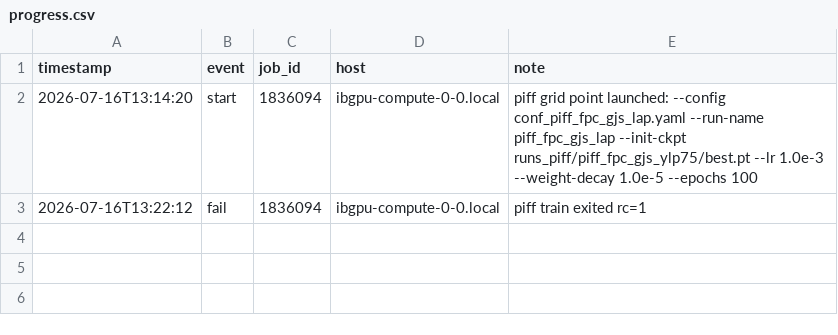
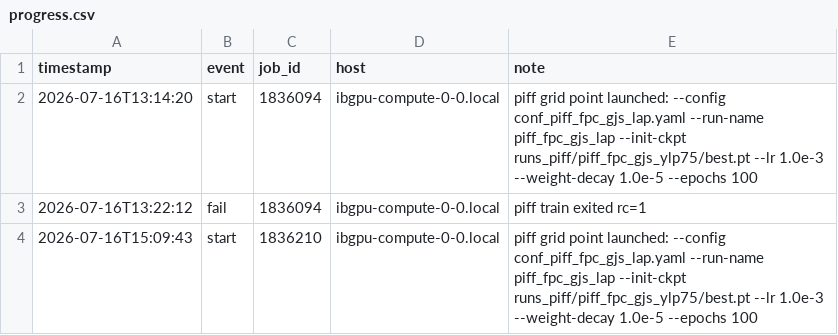
Before and after one commit to sanaamouzahir/qg-closure, a CSV file: reports/piff_fpc_gjs_lap/progress.csv, drawn as a sheet; the diff names each change by its address in the sheet, - before the commit and + after, or states it on an @@ line.

Commit message:
[cluster][digest] piff_fpc_gjs_lap start (1836210)

```diff
--- a/reports/piff_fpc_gjs_lap/progress.csv
+++ b/reports/piff_fpc_gjs_lap/progress.csv
+row 4: 2026-07-16T15:09:43 | start | 1836210 | ibgpu-compute-0-0.local | piff grid point launched: --config conf_piff_fpc_gjs_lap.yaml --run-name piff_fpc_gjs_lap --init-ckpt runs_piff/piff_fpc_gjs_ylp75/best.pt --lr 1.0e-3 --weight-decay 1.0e-5 --epochs 100
```
Also changed, not shown: 1 other file.
